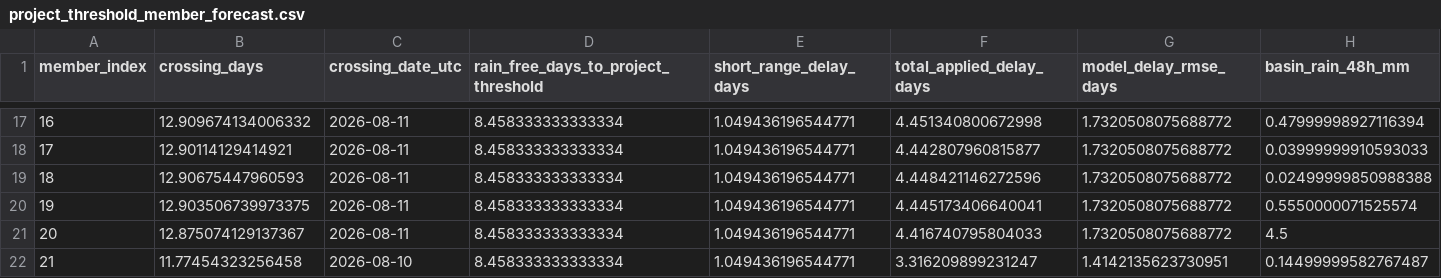
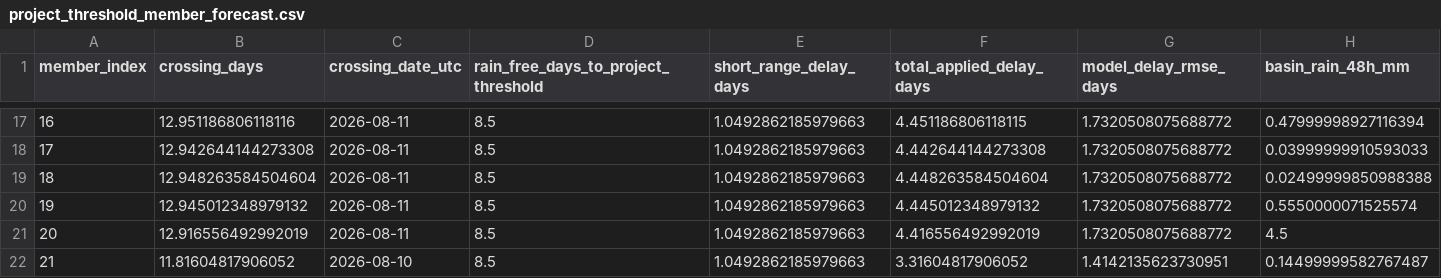
Before and after one commit to stevester-codes/sturgeon-river-hydrology, a CSV file: output/latest/forecast_v2/project_threshold_member_forecast.csv, drawn as a sheet; only a part is shown, gaps mark what is left out; the diff covers the shown part only; the diff names each change by its address in the sheet, - before the commit and + after, or states it on an @@ line.

```diff
--- a/output/latest/forecast_v2/project_threshold_member_forecast.csv
+++ b/output/latest/forecast_v2/project_threshold_member_forecast.csv
-B17 (crossing_days): 12.909674134006332
+B17 (crossing_days): 12.951186806118116
-D17:D22: 8.458333333333334
+D17:D22: 8.5
-E17:E22 (short_range_delay_days): 1.049436196544771
+E17:E22 (short_range_delay_days): 1.0492862185979663
-F17 (total_applied_delay_days): 4.451340800672998
+F17 (total_applied_delay_days): 4.451186806118115
-B18 (crossing_days): 12.90114129414921
+B18 (crossing_days): 12.942644144273308
-F18 (total_applied_delay_days): 4.442807960815877
+F18 (total_applied_delay_days): 4.442644144273308
-B19 (crossing_days): 12.90675447960593
+B19 (crossing_days): 12.948263584504604
-F19 (total_applied_delay_days): 4.448421146272596
+F19 (total_applied_delay_days): 4.448263584504604
-B20 (crossing_days): 12.903506739973375
+B20 (crossing_days): 12.945012348979132
-F20 (total_applied_delay_days): 4.445173406640041
+F20 (total_applied_delay_days): 4.445012348979132
-B21 (crossing_days): 12.875074129137367
+B21 (crossing_days): 12.916556492992019
-F21 (total_applied_delay_days): 4.416740795804033
+F21 (total_applied_delay_days): 4.416556492992019
-B22 (crossing_days): 11.77454323256458
+B22 (crossing_days): 11.81604817906052
-F22 (total_applied_delay_days): 3.316209899231247
+F22 (total_applied_delay_days): 3.31604817906052
```
Also changed, not shown: 60 edited cells elsewhere in this file, output/latest/summary/latest_gauges.csv, 35 other files.
